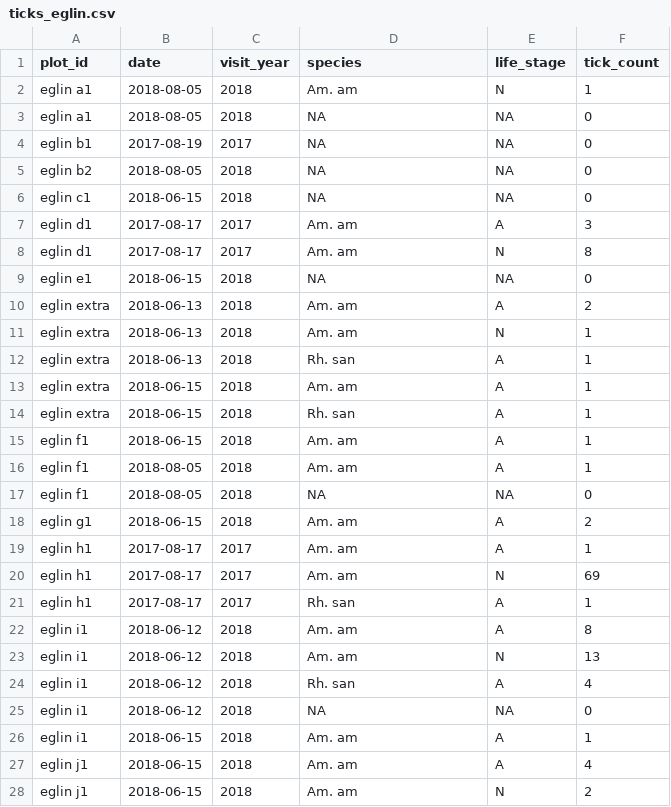
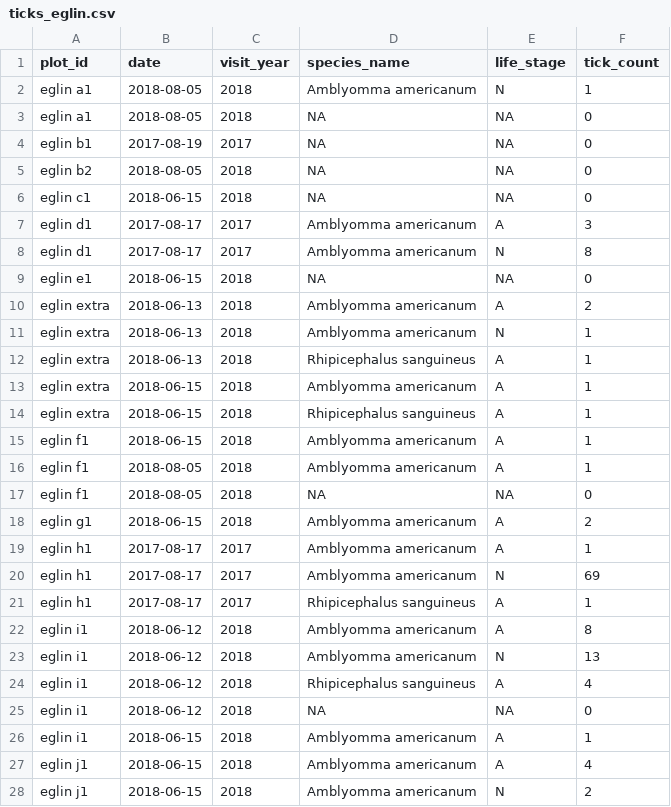
Before and after one commit to whalend/SERDP_Project, a CSV file: data/processed_by_installation/eglin_afb/ticks_eglin.csv, drawn as a sheet; only a part is shown; the diff covers the shown part only.

```diff
--- a/data/processed_by_installation/eglin_afb/ticks_eglin.csv
+++ b/data/processed_by_installation/eglin_afb/ticks_eglin.csv
@@ -1,3 +1,3 @@
-plot_id,date,visit_year,species,life_stage,tick_count
-eglin a1,2018-08-05,2018,Am. am,N,1
+plot_id,date,visit_year,species_name,life_stage,tick_count
+eglin a1,2018-08-05,2018,Amblyomma americanum,N,1
 eglin a1,2018-08-05,2018,NA,NA,0
@@ -6,23 +6,23 @@ eglin b2,2018-08-05,2018,NA,NA,0
 eglin c1,2018-06-15,2018,NA,NA,0
-eglin d1,2017-08-17,2017,Am. am,A,3
-eglin d1,2017-08-17,2017,Am. am,N,8
+eglin d1,2017-08-17,2017,Amblyomma americanum,A,3
+eglin d1,2017-08-17,2017,Amblyomma americanum,N,8
 eglin e1,2018-06-15,2018,NA,NA,0
-eglin extra,2018-06-13,2018,Am. am,A,2
-eglin extra,2018-06-13,2018,Am. am,N,1
-eglin extra,2018-06-13,2018,Rh. san,A,1
-eglin extra,2018-06-15,2018,Am. am,A,1
-eglin extra,2018-06-15,2018,Rh. san,A,1
-eglin f1,2018-06-15,2018,Am. am,A,1
-eglin f1,2018-08-05,2018,Am. am,A,1
+eglin extra,2018-06-13,2018,Amblyomma americanum,A,2
+eglin extra,2018-06-13,2018,Amblyomma americanum,N,1
+eglin extra,2018-06-13,2018,Rhipicephalus sanguineus,A,1
+eglin extra,2018-06-15,2018,Amblyomma americanum,A,1
+eglin extra,2018-06-15,2018,Rhipicephalus sanguineus,A,1
+eglin f1,2018-06-15,2018,Amblyomma americanum,A,1
+eglin f1,2018-08-05,2018,Amblyomma americanum,A,1
 eglin f1,2018-08-05,2018,NA,NA,0
-eglin g1,2018-06-15,2018,Am. am,A,2
-eglin h1,2017-08-17,2017,Am. am,A,1
-eglin h1,2017-08-17,2017,Am. am,N,69
-eglin h1,2017-08-17,2017,Rh. san,A,1
-eglin i1,2018-06-12,2018,Am. am,A,8
-eglin i1,2018-06-12,2018,Am. am,N,13
-eglin i1,2018-06-12,2018,Rh. san,A,4
+eglin g1,2018-06-15,2018,Amblyomma americanum,A,2
+eglin h1,2017-08-17,2017,Amblyomma americanum,A,1
+eglin h1,2017-08-17,2017,Amblyomma americanum,N,69
+eglin h1,2017-08-17,2017,Rhipicephalus sanguineus,A,1
+eglin i1,2018-06-12,2018,Amblyomma americanum,A,8
+eglin i1,2018-06-12,2018,Amblyomma americanum,N,13
+eglin i1,2018-06-12,2018,Rhipicephalus sanguineus,A,4
 eglin i1,2018-06-12,2018,NA,NA,0
-eglin i1,2018-06-15,2018,Am. am,A,1
-eglin j1,2018-06-15,2018,Am. am,A,4
-eglin j1,2018-06-15,2018,Am. am,N,2
+eglin i1,2018-06-15,2018,Amblyomma americanum,A,1
+eglin j1,2018-06-15,2018,Amblyomma americanum,A,4
+eglin j1,2018-06-15,2018,Amblyomma americanum,N,2
```
Also changed, not shown: 1 edited cell elsewhere in this file, data/processed_by_installation/camp_blanding/ticks_blanding.csv, data/processed_by_installation/camp_shelby/ticks_shelby.csv, 8 other files.
